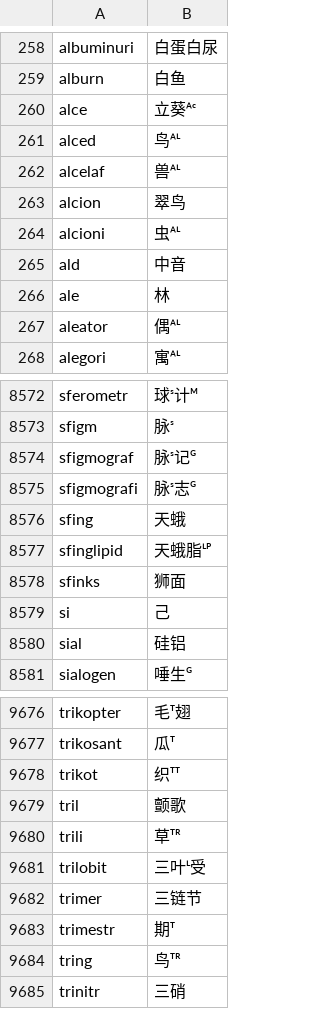
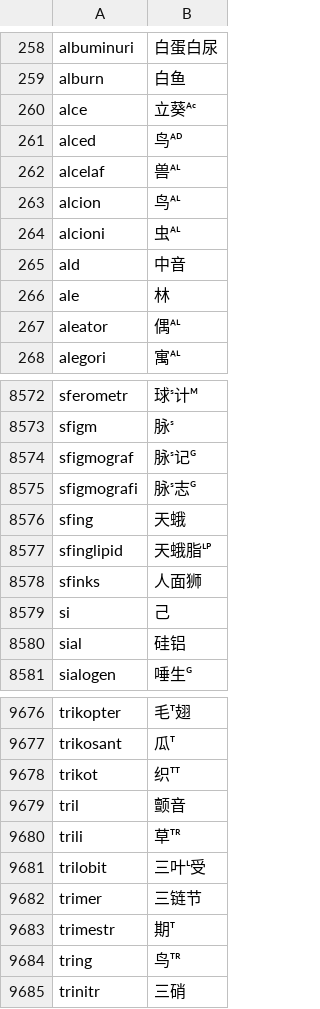
Before and after one commit to montainternoadorihistorion/esperanto-radiko-cjk-annotator-revision-20261017, a CSV file: Esperanto-Kanji-Ruby-JA/app_data/世界语词根-汉字对应列表_参照2新割当_7791.csv, drawn as a sheet; only a part is shown, gaps mark what is left out.

```diff
--- a/Esperanto-Kanji-Ruby-JA/app_data/世界语词根-汉字对应列表_参照2新割当_7791.csv
+++ b/Esperanto-Kanji-Ruby-JA/app_data/世界语词根-汉字对应列表_参照2新割当_7791.csv
@@ -260,5 +260,5 @@ alburn,白鱼
 alce,立葵ᴬᶜ
-alced,鸟ᴬᴸ
+alced,鸟ᴬᴰ
 alcelaf,兽ᴬᴸ
-alcion,翠鸟
+alcion,鸟ᴬᴸ
 alcioni,虫ᴬᴸ
@@ -8577,3 +8577,3 @@ sfing,天蛾
 sfinglipid,天蛾脂ᴸᴾ
-sfinks,狮面
+sfinks,人面狮
 si,己
@@ -9678,3 +9678,3 @@ trikosant,瓜ᵀ
 trikot,织ᵀᵀ
-tril,颤歌
+tril,颤音
 trili,草ᵀᴿ
```
Also changed, not shown: Esperanto-Kanji-Ruby-KO/app_data/世界语词根-汉字对应列表_参照2新割当_7791.csv, Esperanto-Kanji-Ruby-ZH/app_data/世界语词根-汉字对应列表_参照2新割当_7791.csv, 45 other files.
